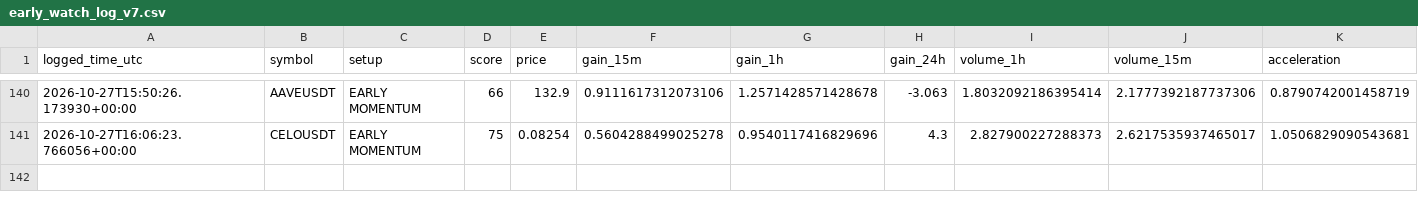
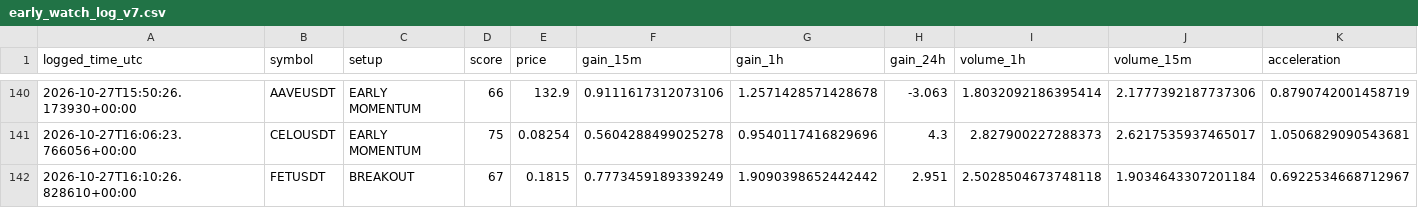
Before and after one commit to solom20232007/v7, a CSV file: early_watch_log_v7.csv, drawn as a sheet; only a part is shown, gaps mark what is left out; rows hold the shown columns only; the diff names each change by its address in the sheet, - before the commit and + after, or states it on an @@ line.

```diff
--- a/early_watch_log_v7.csv
+++ b/early_watch_log_v7.csv
+row 142: 2026-10-27T16:10:26.828610+00:00 | FETUSDT | BREAKOUT | 67 | 0.1815 | 0.7773459189339249 | 1.9090398652442442 | 2.951 | 2.5028504673748118 | 1.9034643307201184 | 0.6922534668712967
```
Also changed, not shown: early_scan_diagnostics_v7.csv, 1 other file.
